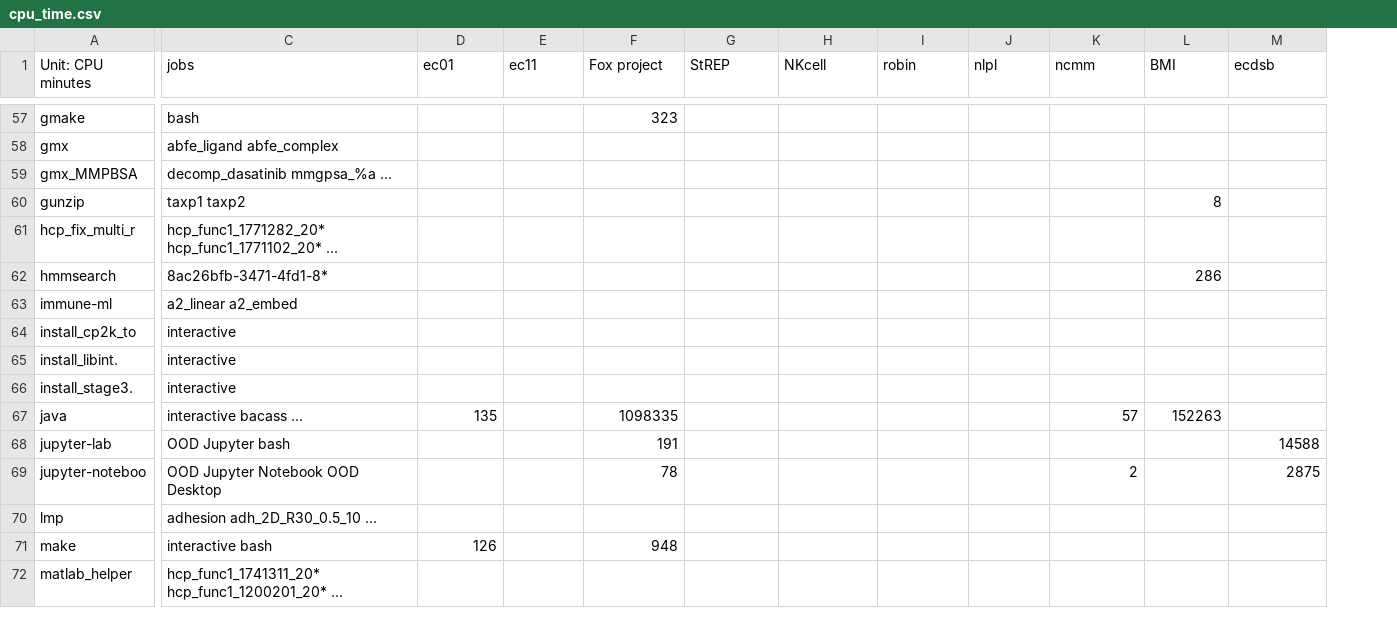
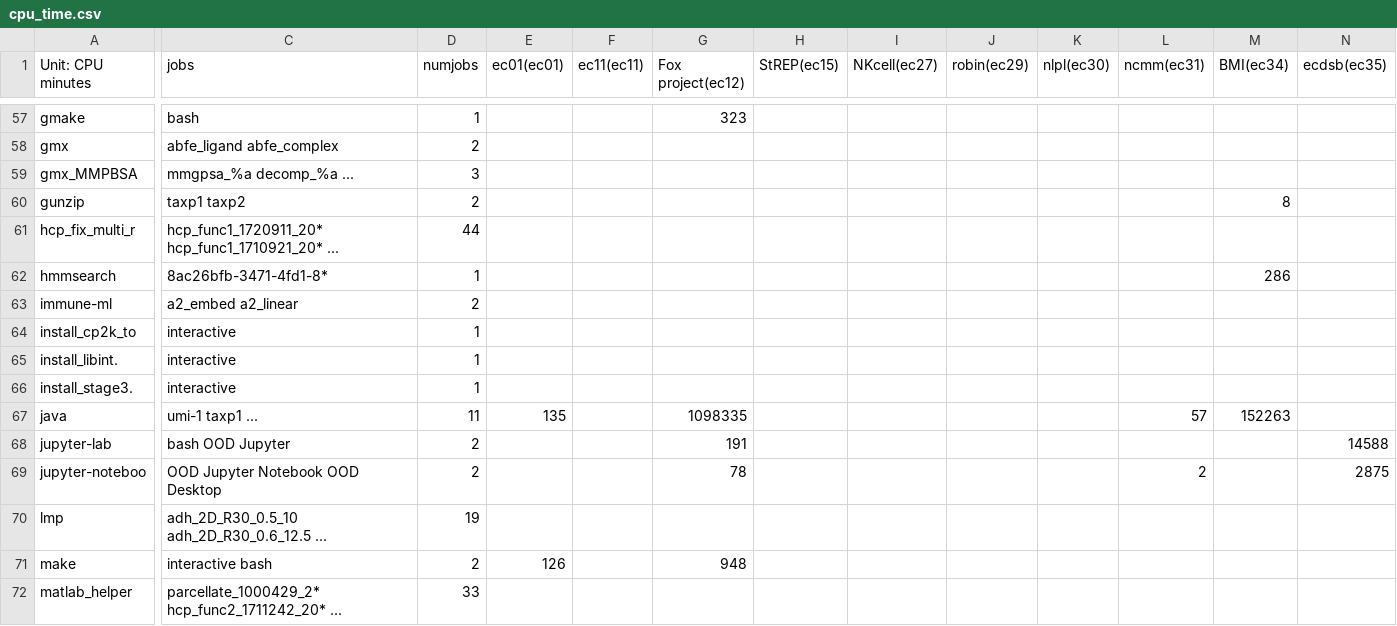
Before and after one commit to lars-t-hansen/sandbox, a CSV file: fox-usage/cpu_time.csv, drawn as a sheet; only a part is shown, gaps mark what is left out; addresses are those after the commit; the diff covers the shown part only; the diff names each change by its address in the sheet, - before the commit and + after, or states it on an @@ line.

```diff
--- a/fox-usage/cpu_time.csv
+++ b/fox-usage/cpu_time.csv
+column D (numjobs), rows 57-72: 1 | 2 | 3 | 2 | 44 | 1 | 2 | 1 | 1 | 1 | 11 | 2 | 2 | 19 | 2 | 33
-E1: ec01
+E1: ec01(ec01)
-F1: ec11
+F1: ec11(ec11)
-G1: Fox project
+G1: Fox project(ec12)
-H1: StREP
+H1: StREP(ec15)
-I1: NKcell
+I1: NKcell(ec27)
-J1: robin
+J1: robin(ec29)
-K1: nlpl
+K1: nlpl(ec30)
-L1: ncmm
+L1: ncmm(ec31)
-M1: BMI
+M1: BMI(ec34)
-N1: ecdsb
+N1: ecdsb(ec35)
-C59 (jobs): decomp_dasatinib mmgpsa_%a ...
+C59 (jobs): mmgpsa_%a decomp_%a ...
-C61 (jobs): hcp_func1_1771282_20* hcp_func1_1771102_20* ...
+C61 (jobs): hcp_func1_1720911_20* hcp_func1_1710921_20* ...
-C63 (jobs): a2_linear a2_embed
+C63 (jobs): a2_embed a2_linear
-C67 (jobs): interactive bacass ...
+C67 (jobs): umi-1 taxp1 ...
-C68 (jobs): OOD Jupyter bash
+C68 (jobs): bash OOD Jupyter
-C70 (jobs): adhesion adh_2D_R30_0.5_10 ...
+C70 (jobs): adh_2D_R30_0.5_10 adh_2D_R30_0.6_12.5 ...
-C72 (jobs): hcp_func1_1741311_20* hcp_func1_1200201_20* ...
+C72 (jobs): parcellate_1000429_2* hcp_func2_1711242_20* ...
```
Also changed, not shown: 89 edited cells elsewhere in this file, fox-usage/gpu_time.csv, 3 other files.
